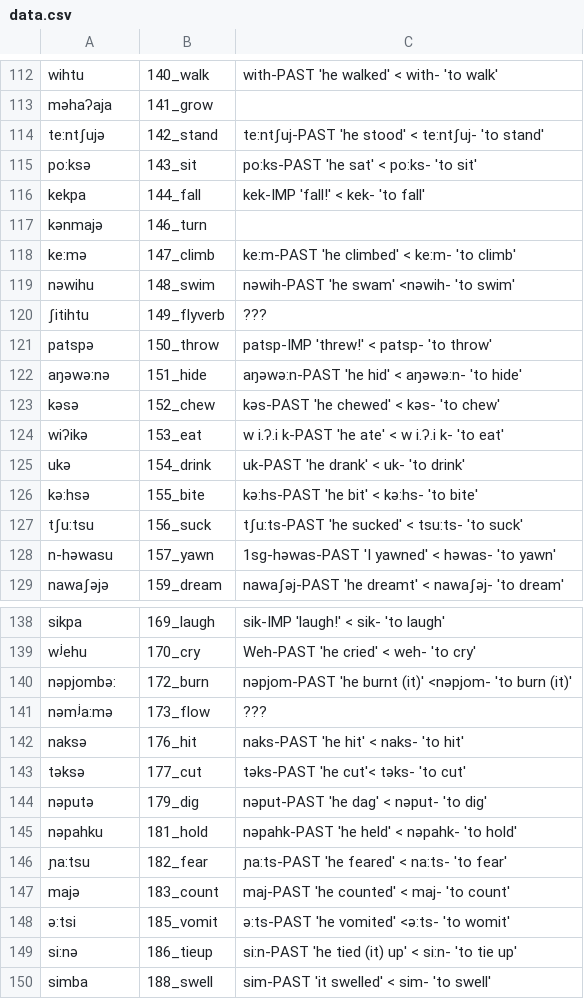
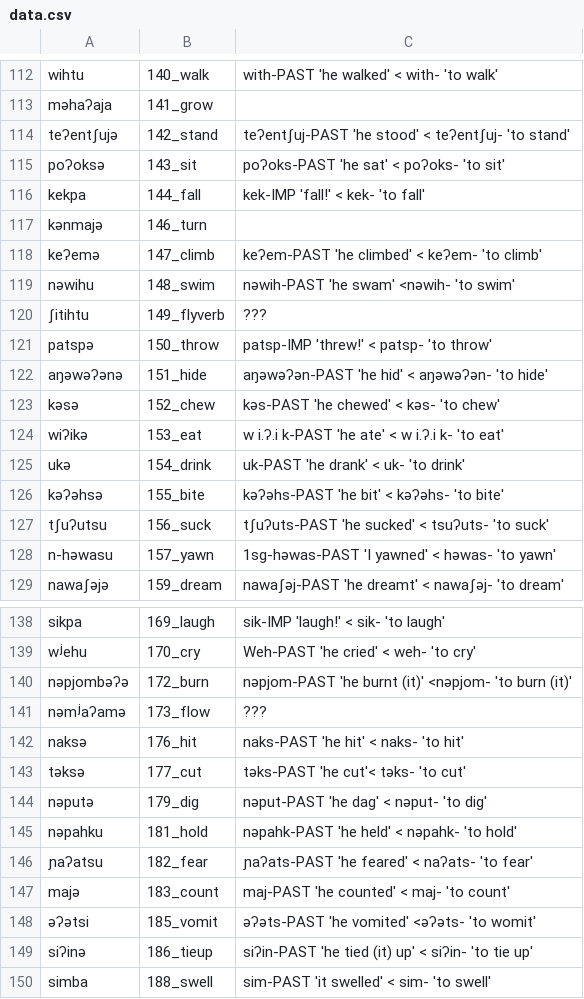
Before and after one commit to lexibank/mixezoqueanvoices, a CSV file: raw/data/Franciscoleon/data.csv, drawn as a sheet; only a part is shown, gaps mark what is left out; the diff covers the shown part only.

```diff
--- a/raw/data/Franciscoleon/data.csv
+++ b/raw/data/Franciscoleon/data.csv
@@ -113,7 +113,7 @@ wihtu,140_walk,with-PAST 'he walked' < with- 'to walk'
 məhaʔaja,141_grow,
-te:ntʃujə,142_stand,te:ntʃuj-PAST 'he stood' < te:ntʃuj- 'to stand'
-po:ksə,143_sit,po:ks-PAST 'he sat' < po:ks- 'to sit'
+teʔentʃujə,142_stand,teʔentʃuj-PAST 'he stood' < teʔentʃuj- 'to stand'
+poʔoksə,143_sit,poʔoks-PAST 'he sat' < poʔoks- 'to sit'
 kekpa,144_fall,kek-IMP 'fall!' < kek- 'to fall'
 kənmajə,146_turn,
-ke:mə,147_climb,ke:m-PAST 'he climbed' < ke:m- 'to climb'
+keʔemə,147_climb,keʔem-PAST 'he climbed' < keʔem- 'to climb'
 nəwihu,148_swim,nəwih-PAST 'he swam' <nəwih- 'to swim'
@@ -121,3 +121,3 @@ nəwihu,148_swim,nəwih-PAST 'he swam' <nəwih- 'to swim'
 patspə,150_throw,patsp-IMP  'threw!' < patsp- 'to throw'
-aŋəwə:nə,151_hide,aŋəwə:n-PAST 'he hid' < aŋəwə:n- 'to hide'
+aŋəwəʔənə,151_hide,aŋəwəʔən-PAST 'he hid' < aŋəwəʔən- 'to hide'
 kəsə,152_chew,kəs-PAST 'he chewed' < kəs- 'to chew'
@@ -125,4 +125,4 @@ wiʔikə,153_eat,w i.ʔ.i k-PAST 'he ate' < w i.ʔ.i k- 'to eat'
 ukə,154_drink,uk-PAST 'he drank' < uk- 'to drink'
-kə:hsə,155_bite,kə:hs-PAST 'he bit' < kə:hs- 'to bite'
-tʃu:tsu,156_suck,tʃu:ts-PAST 'he sucked' < tsu:ts- 'to suck'
+kəʔəhsə,155_bite,kəʔəhs-PAST 'he bit' < kəʔəhs- 'to bite'
+tʃuʔutsu,156_suck,tʃuʔuts-PAST 'he sucked' < tsuʔuts- 'to suck'
 n-həwasu,157_yawn,1sg-həwas-PAST 'I yawned' < həwas- 'to yawn'
@@ -139,4 +139,4 @@ sikpa,169_laugh,sik-IMP 'laugh!' < sik- 'to laugh'
 wʲehu,170_cry,Weh-PAST 'he cried' < weh- 'to cry'
-nəpjombə:,172_burn,nəpjom-PAST 'he burnt (it)' <nəpjom- 'to burn (it)'
-nəmʲa:mə,173_flow,???
+nəpjombəʔə,172_burn,nəpjom-PAST 'he burnt (it)' <nəpjom- 'to burn (it)'
+nəmʲaʔamə,173_flow,???
 naksə,176_hit,naks-PAST 'he hit' < naks- 'to hit'
@@ -145,6 +145,6 @@ nəputə,179_dig,nəput-PAST 'he dag' < nəput- 'to dig'
 nəpahku,181_hold,nəpahk-PAST 'he held' < nəpahk- 'to hold'
-ɲa:tsu,182_fear,ɲa:ts-PAST 'he feared'  < na:ts- 'to fear'
+ɲaʔatsu,182_fear,ɲaʔats-PAST 'he feared'  < naʔats- 'to fear'
 majə,183_count,maj-PAST 'he counted' < maj- 'to count'
-ə:tsi,185_vomit,ə:ts-PAST 'he vomited' <ə:ts- 'to womit'
-si:nə,186_tieup,si:n-PAST 'he tied (it) up' < si:n- 'to tie up'
+əʔətsi,185_vomit,əʔəts-PAST 'he vomited' <əʔəts- 'to womit'
+siʔinə,186_tieup,siʔin-PAST 'he tied (it) up' < siʔin- 'to tie up'
 simba,188_swell,sim-PAST 'it swelled' < sim- 'to swell'
```
Also changed, not shown: 22 edited cells elsewhere in this file, cldf/forms.csv, etc/orthography.tsv, 8 other files.
